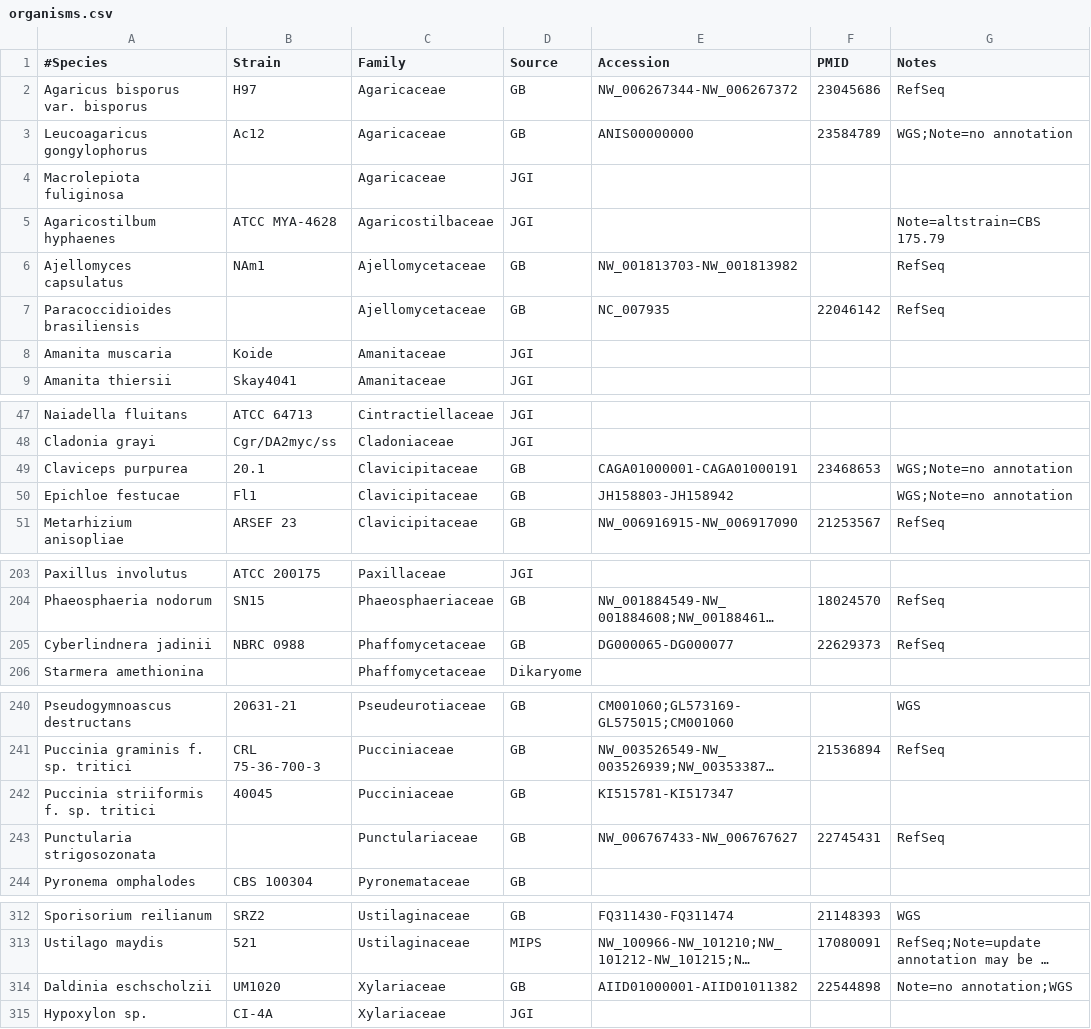
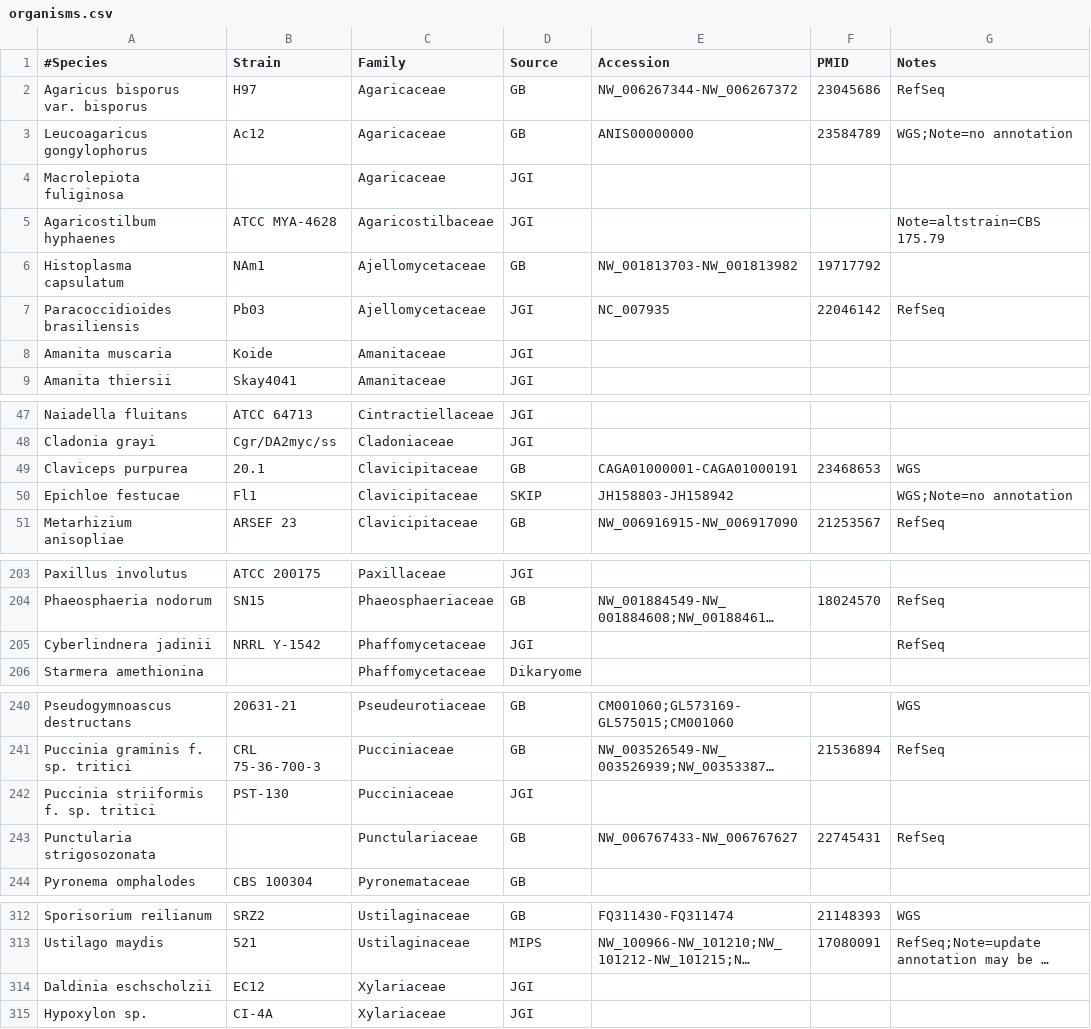
Before and after one commit to sjmondo/genomes, a CSV file: lib/organisms.csv, drawn as a sheet; only a part is shown, gaps mark what is left out; long unchanged cells end in …; the diff covers the shown part only; the diff names each change by its address in the sheet, - before the commit and + after, or states it on an @@ line.

Commit message:
default to JGI for primary source for some which are problematic from GBK

```diff
--- a/lib/organisms.csv
+++ b/lib/organisms.csv
-A6 (#Species): Ajellomyces capsulatus
+A6 (#Species): Histoplasma capsulatum
-F6 (PMID): (empty)
+F6 (PMID): 19717792
-G6 (Notes): RefSeq
+G6 (Notes): (empty)
-B7 (Strain): (empty)
+B7 (Strain): Pb03
-D7 (Source): GB
+D7 (Source): JGI
-G49 (Notes): WGS;Note=no annotation
+G49 (Notes): WGS
-D50 (Source): GB
+D50 (Source): SKIP
-B205 (Strain): NBRC 0988
+B205 (Strain): NRRL Y-1542
-D205 (Source): GB
+D205 (Source): JGI
-E205 (Accession): DG000065-DG000077
+E205 (Accession): (empty)
-F205 (PMID): 22629373
+F205 (PMID): (empty)
-B242 (Strain): 40045
+B242 (Strain): PST-130
-D242 (Source): GB
+D242 (Source): JGI
-E242 (Accession): KI515781-KI517347
+E242 (Accession): (empty)
-B314 (Strain): UM1020
+B314 (Strain): EC12
-D314 (Source): GB
+D314 (Source): JGI
-E314 (Accession): AIID01000001-AIID01011382
+E314 (Accession): (empty)
-F314 (PMID): 22544898
+F314 (PMID): (empty)
-G314 (Notes): Note=no annotation;WGS
+G314 (Notes): (empty)
```
Also changed, not shown: 18 edited cells elsewhere in this file.
